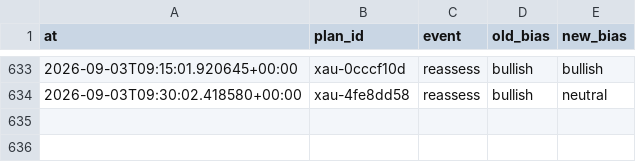
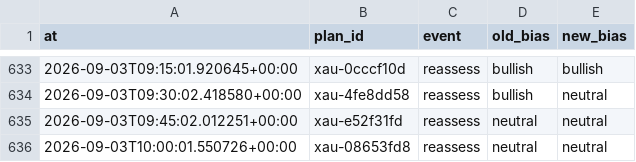
Before and after one commit to seyedmahdiesmailian/hermes-trading, a CSV file: data/xau_plan/reassessment_log.csv, drawn as a sheet; only a part is shown, gaps mark what is left out.

```diff
--- a/data/xau_plan/reassessment_log.csv
+++ b/data/xau_plan/reassessment_log.csv
@@ -634 +634,3 @@ at,plan_id,event,old_bias,new_bias
 2026-09-03T09:30:02.418580+00:00,xau-4fe8dd58,reassess,bullish,neutral
+2026-09-03T09:45:02.012251+00:00,xau-e52f31fd,reassess,neutral,neutral
+2026-09-03T10:00:01.550726+00:00,xau-08653fd8,reassess,neutral,neutral
```
Also changed, not shown: 18 other files.
